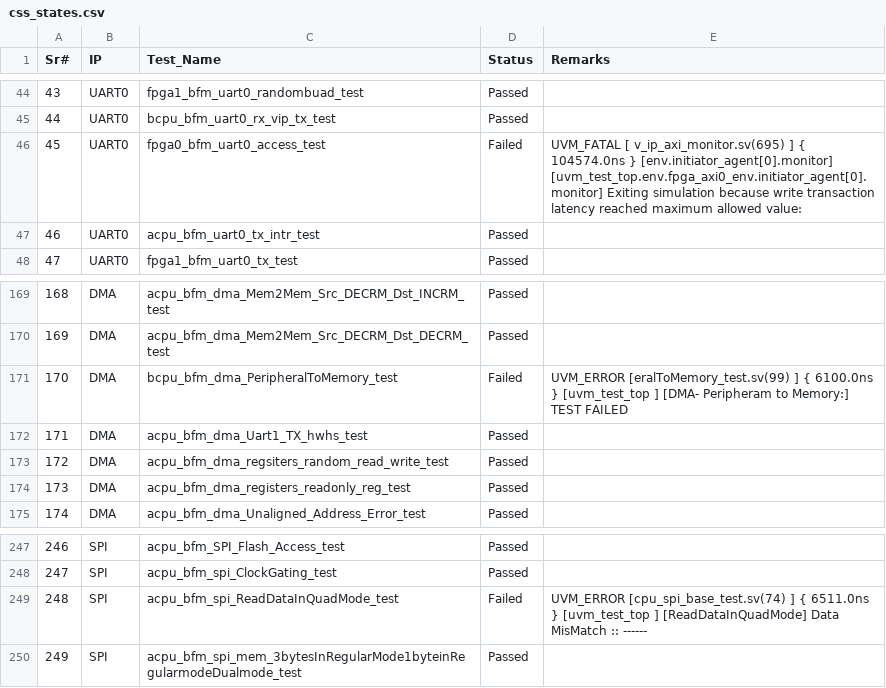
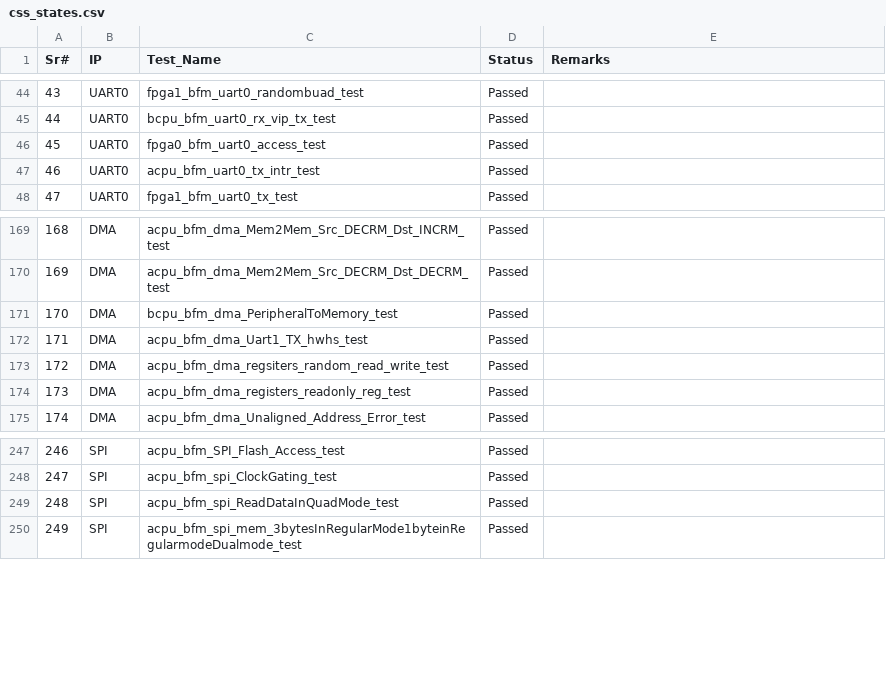
Before and after one commit to mahmoodulhassan-rs/dash_baord, a CSV file: css_states.csv, drawn as a sheet; only a part is shown, gaps mark what is left out.

```diff
--- a/css_states.csv
+++ b/css_states.csv
@@ -45,4 +45,3 @@ Sr#,IP,Test_Name,Status,Remarks
 44,UART0,bcpu_bfm_uart0_rx_vip_tx_test,Passed,
-45,UART0,fpga0_bfm_uart0_access_test,Failed,"UVM_FATAL [ v_ip_axi_monitor.sv(695) ] { 104574.0ns } [env.initiator_agent[0].monitor] [uvm_test_top.env.fpga_axi0_env.initiator_agent[0].monitor] Exiting simulation because write transaction latency reached maximum allowed value:
-"
+45,UART0,fpga0_bfm_uart0_access_test,Passed,
 46,UART0,acpu_bfm_uart0_tx_intr_test,Passed,
@@ -171,4 +170,3 @@ Sr#,IP,Test_Name,Status,Remarks
 169,DMA,acpu_bfm_dma_Mem2Mem_Src_DECRM_Dst_DECRM_test,Passed,
-170,DMA,bcpu_bfm_dma_PeripheralToMemory_test,Failed,"UVM_ERROR [eralToMemory_test.sv(99) ] { 6100.0ns } [uvm_test_top                  ] [DMA- Peripheram to Memory:] TEST FAILED
-"
+170,DMA,bcpu_bfm_dma_PeripheralToMemory_test,Passed,
 171,DMA,acpu_bfm_dma_Uart1_TX_hwhs_test,Passed,
@@ -250,4 +248,3 @@ Sr#,IP,Test_Name,Status,Remarks
 247,SPI,acpu_bfm_spi_ClockGating_test,Passed,
-248,SPI,acpu_bfm_spi_ReadDataInQuadMode_test,Failed,"UVM_ERROR [cpu_spi_base_test.sv(74) ] { 6511.0ns } [uvm_test_top                  ] [ReadDataInQuadMode] Data MisMatch :: ------
-"
+248,SPI,acpu_bfm_spi_ReadDataInQuadMode_test,Passed,
 249,SPI,acpu_bfm_spi_mem_3bytesInRegularMode1byteinRegularmodeDualmode_test,Passed,
```
Also changed, not shown: 3 other files.
